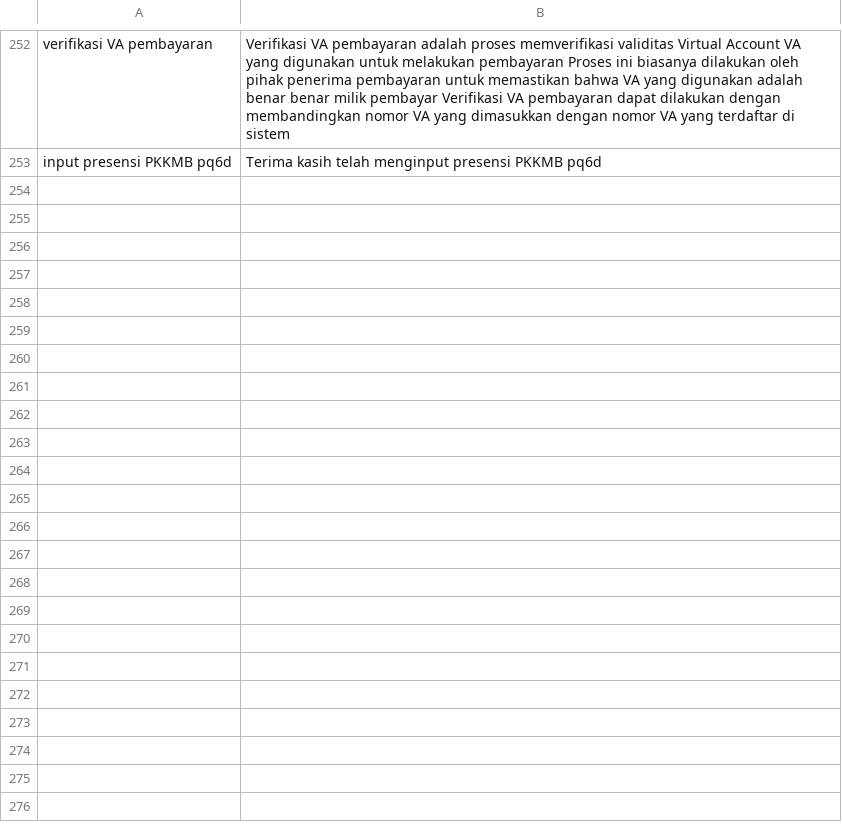
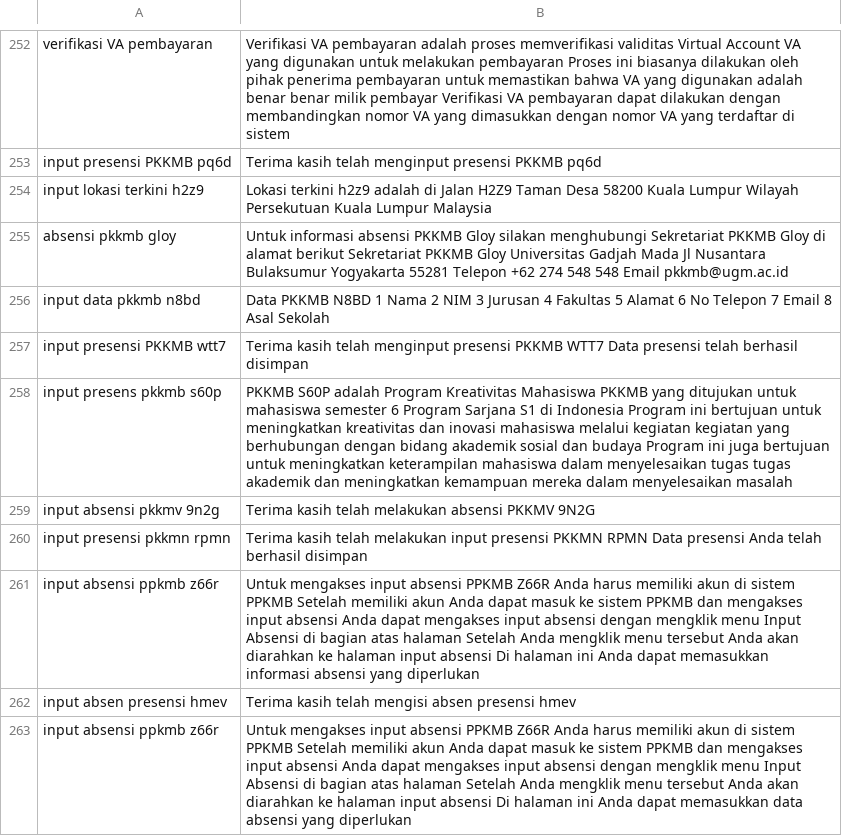
Before and after one commit to anakilang-ai/clean-dan-validasi-data, a CSV file: dataset/ratu-dataset/dataset-ratu.csv, drawn as a sheet; only a part is shown, gaps mark what is left out; the diff names each change by its address in the sheet, - before the commit and + after, or states it on an @@ line.

Commit message:
clean4

```diff
--- a/dataset/ratu-dataset/dataset-ratu.csv
+++ b/dataset/ratu-dataset/dataset-ratu.csv
+row 254: input lokasi terkini h2z9 | Lokasi terkini h2z9 adalah di Jalan H2Z9 Taman Desa 58200 Kuala Lumpur Wilayah Persekutuan Kuala Lumpur Malaysia
+row 255: absensi pkkmb gloy | Untuk informasi absensi PKKMB Gloy silakan menghubungi Sekretariat PKKMB Gloy di alamat berikut Sekretariat PKKMB Gloy Universitas Gadjah Mada Jl Nusantara Bulaksumur Yogyakarta 55281 Telepon +62 274 548 548 Email pkkmb@ugm.ac.id
+row 256: input data pkkmb n8bd | Data PKKMB N8BD 1 Nama 2 NIM 3 Jurusan 4 Fakultas 5 Alamat 6 No Telepon 7 Email 8 Asal Sekolah
+row 257: input presensi PKKMB wtt7 | Terima kasih telah menginput presensi PKKMB WTT7 Data presensi telah berhasil disimpan
+row 258: input presens pkkmb s60p | PKKMB S60P adalah Program Kreativitas Mahasiswa PKKMB yang ditujukan untuk mahasiswa semester 6 Program Sarjana S1 di Indonesia Program ini bertujuan untuk meningkatkan kreativitas dan inovasi mahasiswa melalui kegiatan kegiatan yang berhubungan dengan bidang akademik sosial dan budaya Program ini juga bertujuan untuk meningkatkan keterampilan mahasiswa dalam menyelesaikan tugas tugas akademik dan meningkatkan kemampuan mereka dalam menyelesaikan masalah
+row 259: input absensi pkkmv 9n2g | Terima kasih telah melakukan absensi PKKMV 9N2G
+row 260: input presensi pkkmn rpmn | Terima kasih telah melakukan input presensi PKKMN RPMN Data presensi Anda telah berhasil disimpan
+row 261: input absensi ppkmb z66r | Untuk mengakses input absensi PPKMB Z66R Anda harus memiliki akun di sistem PPKMB Setelah memiliki akun Anda dapat masuk ke sistem PPKMB dan mengakses input absensi Anda dapat mengakses input absensi dengan mengklik menu Input Absensi di bagian atas halaman Setelah Anda mengklik menu tersebut Anda akan diarahkan ke halaman input absensi Di halaman ini Anda dapat memasukkan informasi absensi yang diperlukan
+row 262: input absen presensi hmev | Terima kasih telah mengisi absen presensi hmev
+row 263: input absensi ppkmb z66r | Untuk mengakses input absensi PPKMB Z66R Anda harus memiliki akun di sistem PPKMB Setelah memiliki akun Anda dapat masuk ke sistem PPKMB dan mengakses input absensi Anda dapat mengakses input absensi dengan mengklik menu Input Absensi di bagian atas halaman Setelah Anda mengklik menu tersebut Anda akan diarahkan ke halaman input absensi Di halaman ini Anda dapat memasukkan data absensi yang diperlukan
```
